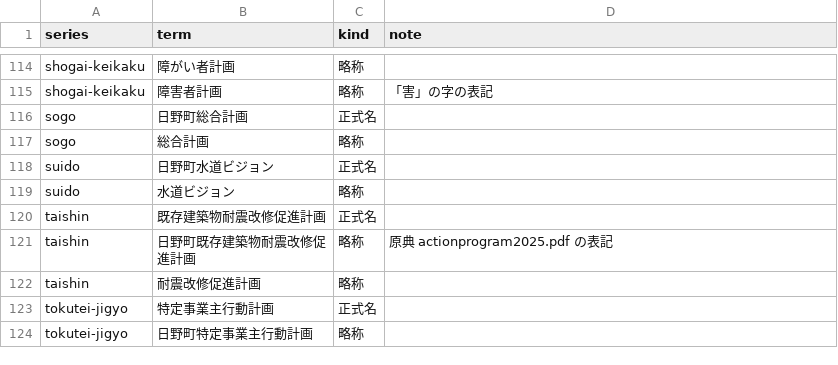
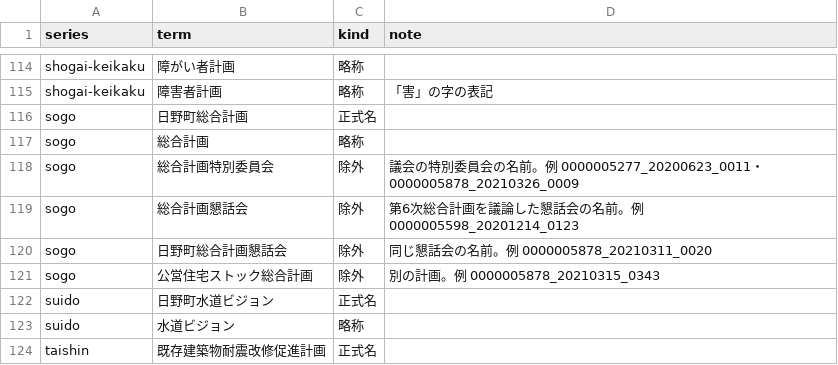
Before and after one commit to kken78/hino-ronten, a TSV file: ref/aliases.tsv, drawn as a sheet; only a part is shown, gaps mark what is left out; the shorter side is filled out with more unchanged rows; the diff names each change by its address in the sheet, - before the commit and + after, or states it on an @@ line.

```diff
--- a/ref/aliases.tsv
+++ b/ref/aliases.tsv
+row 118: sogo | 総合計画特別委員会 | 除外 | 議会の特別委員会の名前。例 0000005277_20200623_0011・0000005878_20210326_0009
+row 119: sogo | 総合計画懇話会 | 除外 | 第6次総合計画を議論した懇話会の名前。例 0000005598_20201214_0123
+row 120: sogo | 日野町総合計画懇話会 | 除外 | 同じ懇話会の名前。例 0000005878_20210311_0020
+row 121: sogo | 公営住宅ストック総合計画 | 除外 | 別の計画。例 0000005878_20210315_0343
```
